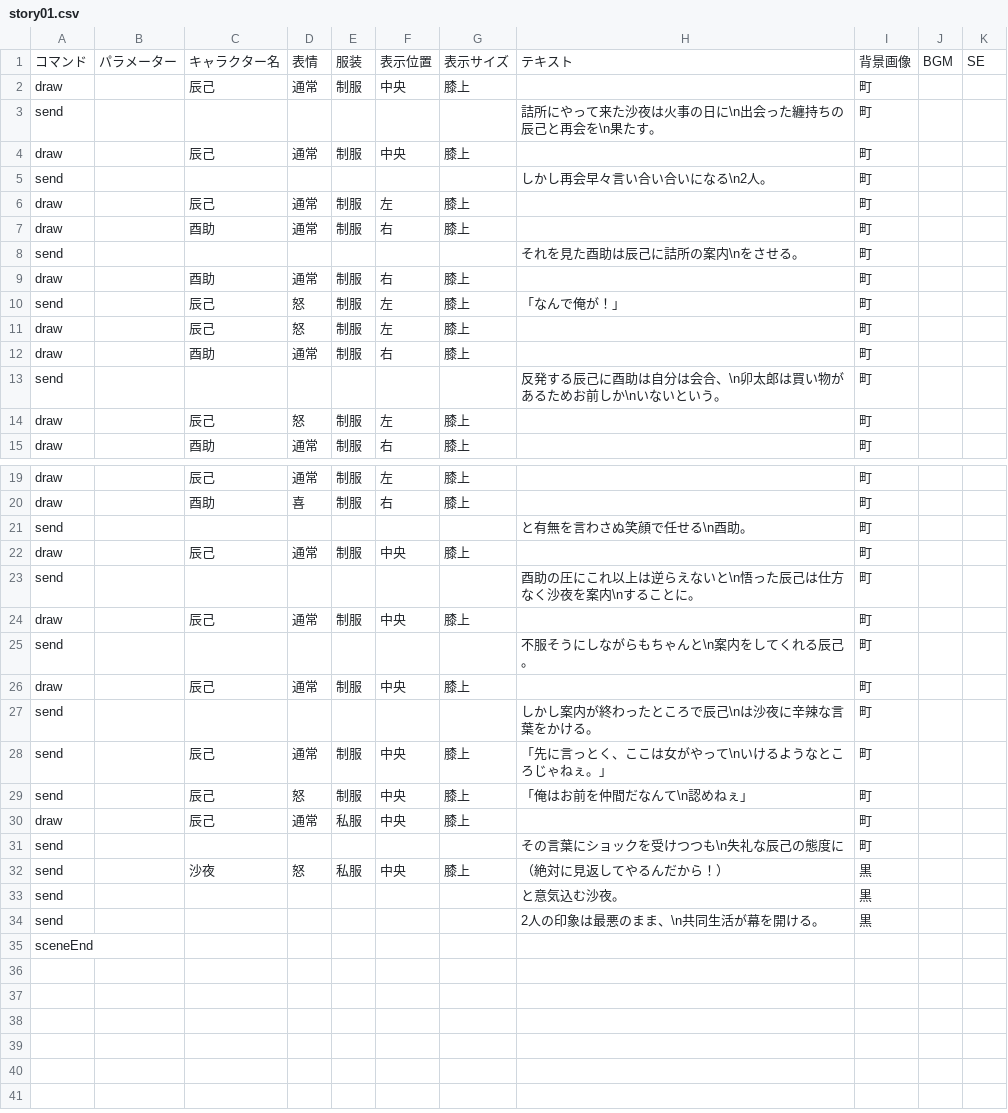
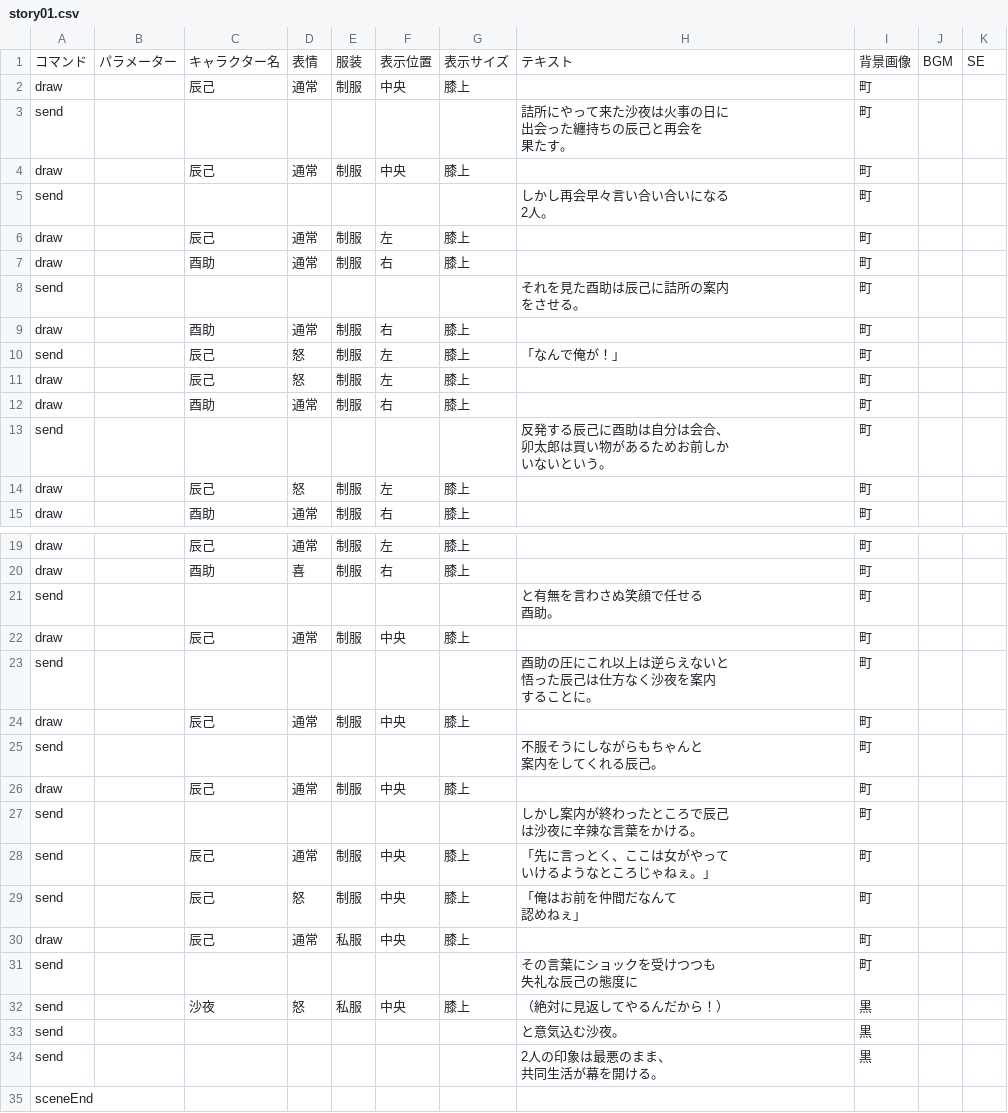
Before and after one commit to hmrskw/TeamProduct, a CSV file: Renka/Assets/CSVFiles/story01.csv, drawn as a sheet; only a part is shown, gaps mark what is left out.

```diff
--- a/Renka/Assets/CSVFiles/story01.csv
+++ b/Renka/Assets/CSVFiles/story01.csv
@@ -2,8 +2,12 @@
 draw,,辰己,通常,制服,中央,膝上,,町,,
-send,,,,,,,詰所にやって来た沙夜は火事の日に\n出会った纏持ちの辰己と再会を\n果たす。,町,,
+send,,,,,,,"詰所にやって来た沙夜は火事の日に
+出会った纏持ちの辰己と再会を
+果たす。",町,,
 draw,,辰己,通常,制服,中央,膝上,,町,,
-send,,,,,,,しかし再会早々言い合い合いになる\n2人。,町,,
+send,,,,,,,"しかし再会早々言い合い合いになる
+2人。",町,,
 draw,,辰己,通常,制服,左,膝上,,町,,
 draw,,酉助,通常,制服,右,膝上,,町,,
-send,,,,,,,それを見た酉助は辰己に詰所の案内\nをさせる。,町,,
+send,,,,,,,"それを見た酉助は辰己に詰所の案内
+をさせる。",町,,
 draw,,酉助,通常,制服,右,膝上,,町,,
@@ -12,3 +16,5 @@ draw,,辰己,怒,制服,左,膝上,,町,,
 draw,,酉助,通常,制服,右,膝上,,町,,
-send,,,,,,,反発する辰己に酉助は自分は会合、\n卯太郎は買い物があるためお前しか\nいないという。,町,,
+send,,,,,,,"反発する辰己に酉助は自分は会合、
+卯太郎は買い物があるためお前しか
+いないという。",町,,
 draw,,辰己,怒,制服,左,膝上,,町,,
@@ -20,16 +26,25 @@ draw,,辰己,通常,制服,左,膝上,,町,,
 draw,,酉助,喜,制服,右,膝上,,町,,
-send,,,,,,,と有無を言わさぬ笑顔で任せる\n酉助。,町,,
+send,,,,,,,"と有無を言わさぬ笑顔で任せる
+酉助。",町,,
 draw,,辰己,通常,制服,中央,膝上,,町,,
-send,,,,,,,酉助の圧にこれ以上は逆らえないと\n悟った辰己は仕方なく沙夜を案内\nすることに。,町,,
+send,,,,,,,"酉助の圧にこれ以上は逆らえないと
+悟った辰己は仕方なく沙夜を案内
+することに。",町,,
 draw,,辰己,通常,制服,中央,膝上,,町,,
-send,,,,,,,不服そうにしながらもちゃんと\n案内をしてくれる辰己。,町,,
+send,,,,,,,"不服そうにしながらもちゃんと
+案内をしてくれる辰己。",町,,
 draw,,辰己,通常,制服,中央,膝上,,町,,
-send,,,,,,,しかし案内が終わったところで辰己\nは沙夜に辛辣な言葉をかける。,町,,
-send,,辰己,通常,制服,中央,膝上,「先に言っとく、ここは女がやって\nいけるようなところじゃねぇ。」,町,,
-send,,辰己,怒,制服,中央,膝上,「俺はお前を仲間だなんて\n認めねぇ」,町,,
+send,,,,,,,"しかし案内が終わったところで辰己
+は沙夜に辛辣な言葉をかける。",町,,
+send,,辰己,通常,制服,中央,膝上,"「先に言っとく、ここは女がやって
+いけるようなところじゃねぇ。」",町,,
+send,,辰己,怒,制服,中央,膝上,"「俺はお前を仲間だなんて
+認めねぇ」",町,,
 draw,,辰己,通常,私服,中央,膝上,,町,,
-send,,,,,,,その言葉にショックを受けつつも\n失礼な辰己の態度に,町,,
+send,,,,,,,"その言葉にショックを受けつつも
+失礼な辰己の態度に",町,,
 send,,沙夜,怒,私服,中央,膝上,（絶対に見返してやるんだから！）,黒,,
 send,,,,,,,と意気込む沙夜。,黒,,
-send,,,,,,,2人の印象は最悪のまま、\n共同生活が幕を開ける。,黒,,
+send,,,,,,,"2人の印象は最悪のまま、
+共同生活が幕を開ける。",黒,,
 sceneEnd,,,,,,,,,,
```
Also changed, not shown: Renka/Assets/CSVFiles/prologue.csv, 28 other files.
